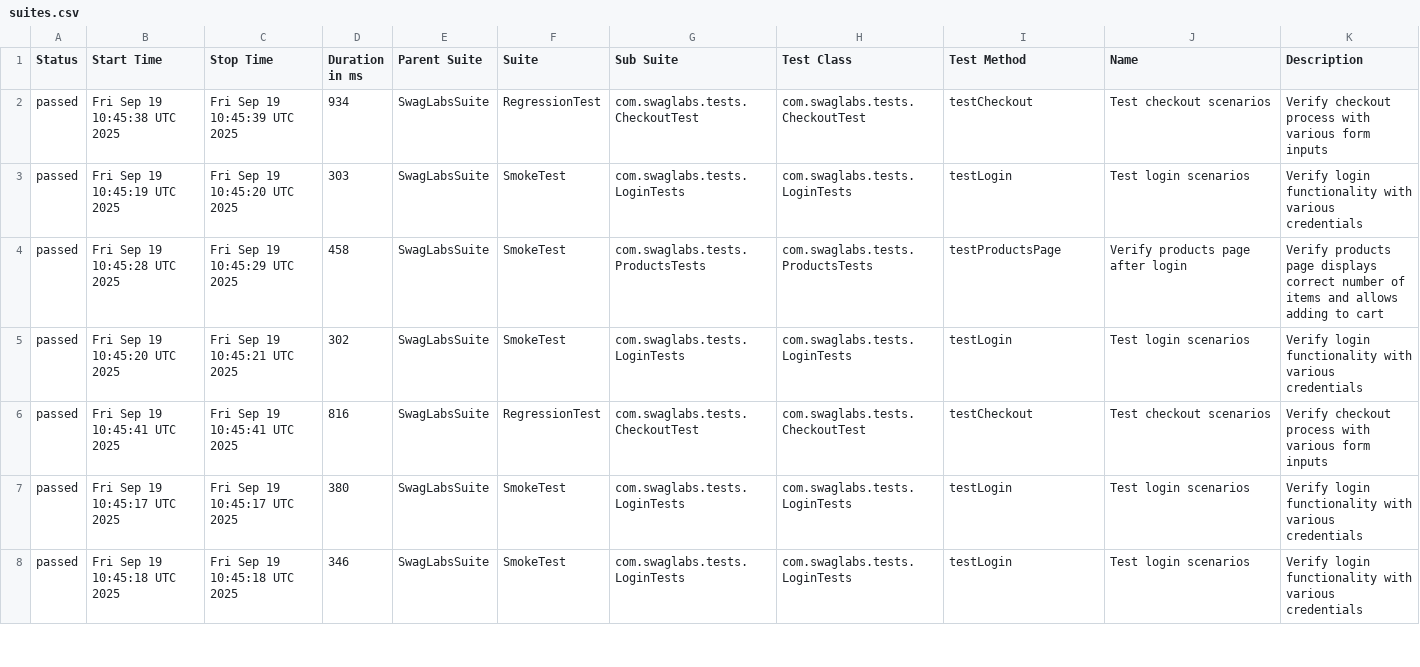
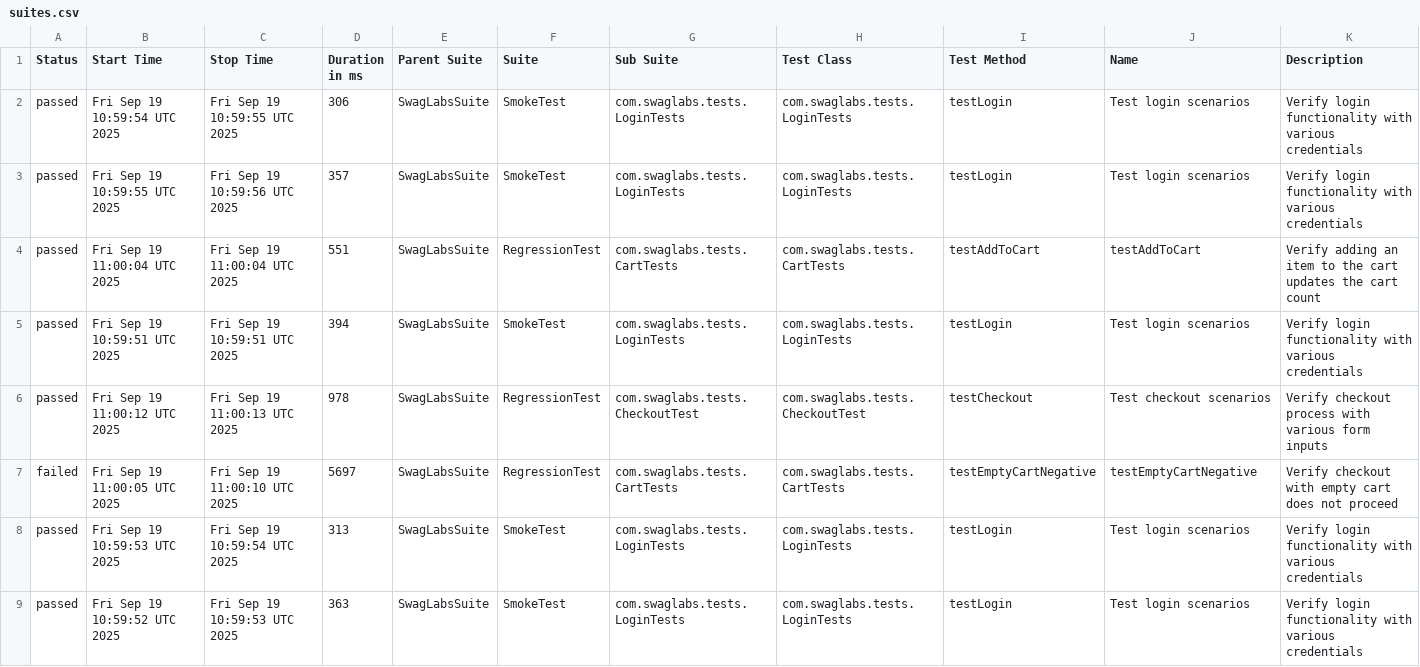
Before and after one commit to jaabless/SwagLabs_Selenide, a CSV file: data/suites.csv, drawn as a sheet; only a part is shown; the diff covers the shown part only.

```diff
--- a/data/suites.csv
+++ b/data/suites.csv
@@ -1,8 +1,9 @@
 "Status","Start Time","Stop Time","Duration in ms","Parent Suite","Suite","Sub Suite","Test Class","Test Method","Name","Description"
-"passed","Fri Sep 19 10:45:38 UTC 2025","Fri Sep 19 10:45:39 UTC 2025","934","SwagLabsSuite","RegressionTest","com.swaglabs.tests.CheckoutTest","com.swaglabs.tests.CheckoutTest","testCheckout","Test checkout scenarios","Verify checkout process with various form inputs"
-"passed","Fri Sep 19 10:45:19 UTC 2025","Fri Sep 19 10:45:20 UTC 2025","303","SwagLabsSuite","SmokeTest","com.swaglabs.tests.LoginTests","com.swaglabs.tests.LoginTests","testLogin","Test login scenarios","Verify login functionality with various credentials"
-"passed","Fri Sep 19 10:45:28 UTC 2025","Fri Sep 19 10:45:29 UTC 2025","458","SwagLabsSuite","SmokeTest","com.swaglabs.tests.ProductsTests","com.swaglabs.tests.ProductsTests","testProductsPage","Verify products page after login","Verify products page displays correct number of items and allows adding to cart"
-"passed","Fri Sep 19 10:45:20 UTC 2025","Fri Sep 19 10:45:21 UTC 2025","302","SwagLabsSuite","SmokeTest","com.swaglabs.tests.LoginTests","com.swaglabs.tests.LoginTests","testLogin","Test login scenarios","Verify login functionality with various credentials"
-"passed","Fri Sep 19 10:45:41 UTC 2025","Fri Sep 19 10:45:41 UTC 2025","816","SwagLabsSuite","RegressionTest","com.swaglabs.tests.CheckoutTest","com.swaglabs.tests.CheckoutTest","testCheckout","Test checkout scenarios","Verify checkout process with various form inputs"
-"passed","Fri Sep 19 10:45:17 UTC 2025","Fri Sep 19 10:45:17 UTC 2025","380","SwagLabsSuite","SmokeTest","com.swaglabs.tests.LoginTests","com.swaglabs.tests.LoginTests","testLogin","Test login scenarios","Verify login functionality with various credentials"
-"passed","Fri Sep 19 10:45:18 UTC 2025","Fri Sep 19 10:45:18 UTC 2025","346","SwagLabsSuite","SmokeTest","com.swaglabs.tests.LoginTests","com.swaglabs.tests.LoginTests","testLogin","Test login scenarios","Verify login functionality with various credentials"
+"passed","Fri Sep 19 10:59:54 UTC 2025","Fri Sep 19 10:59:55 UTC 2025","306","SwagLabsSuite","SmokeTest","com.swaglabs.tests.LoginTests","com.swaglabs.tests.LoginTests","testLogin","Test login scenarios","Verify login functionality with various credentials"
+"passed","Fri Sep 19 10:59:55 UTC 2025","Fri Sep 19 10:59:56 UTC 2025","357","SwagLabsSuite","SmokeTest","com.swaglabs.tests.LoginTests","com.swaglabs.tests.LoginTests","testLogin","Test login scenarios","Verify login functionality with various credentials"
+"passed","Fri Sep 19 11:00:04 UTC 2025","Fri Sep 19 11:00:04 UTC 2025","551","SwagLabsSuite","RegressionTest","com.swaglabs.tests.CartTests","com.swaglabs.tests.CartTests","testAddToCart","testAddToCart","Verify adding an item to the cart updates the cart count"
+"passed","Fri Sep 19 10:59:51 UTC 2025","Fri Sep 19 10:59:51 UTC 2025","394","SwagLabsSuite","SmokeTest","com.swaglabs.tests.LoginTests","com.swaglabs.tests.LoginTests","testLogin","Test login scenarios","Verify login functionality with various credentials"
+"passed","Fri Sep 19 11:00:12 UTC 2025","Fri Sep 19 11:00:13 UTC 2025","978","SwagLabsSuite","RegressionTest","com.swaglabs.tests.CheckoutTest","com.swaglabs.tests.CheckoutTest","testCheckout","Test checkout scenarios","Verify checkout process with various form inputs"
+"failed","Fri Sep 19 11:00:05 UTC 2025","Fri Sep 19 11:00:10 UTC 2025","5697","SwagLabsSuite","RegressionTest","com.swaglabs.tests.CartTests","com.swaglabs.tests.CartTests","testEmptyCartNegative","testEmptyCartNegative","Verify checkout with empty cart does not proceed"
+"passed","Fri Sep 19 10:59:53 UTC 2025","Fri Sep 19 10:59:54 UTC 2025","313","SwagLabsSuite","SmokeTest","com.swaglabs.tests.LoginTests","com.swaglabs.tests.LoginTests","testLogin","Test login scenarios","Verify login functionality with various credentials"
+"passed","Fri Sep 19 10:59:52 UTC 2025","Fri Sep 19 10:59:53 UTC 2025","363","SwagLabsSuite","SmokeTest","com.swaglabs.tests.LoginTests","com.swaglabs.tests.LoginTests","testLogin","Test login scenarios","Verify login functionality with various credentials"
```
Also changed, not shown: 2 added rows, 3 removed rows and 17 edited cells elsewhere in this file, data/behaviors.csv, 47 other files.
